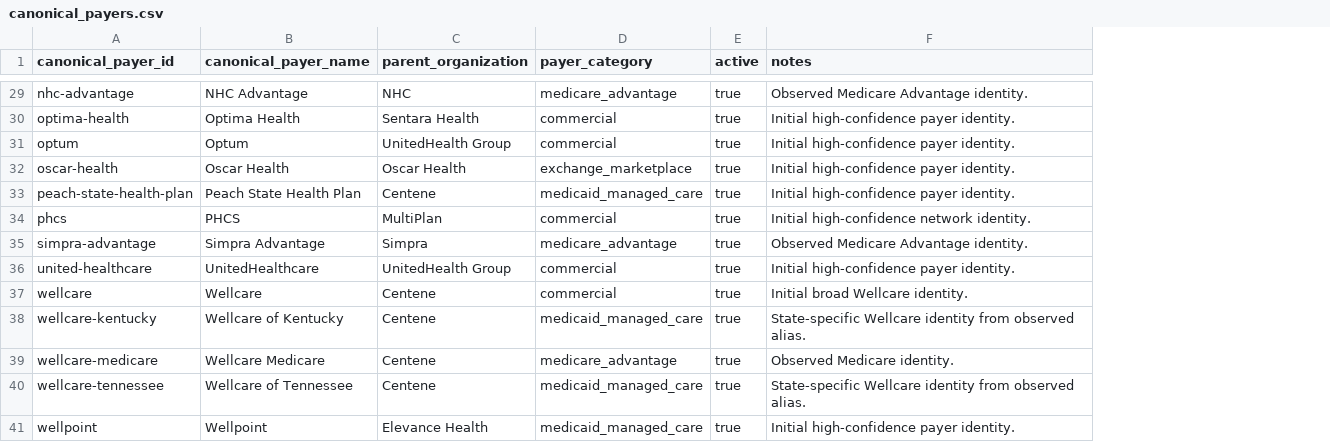
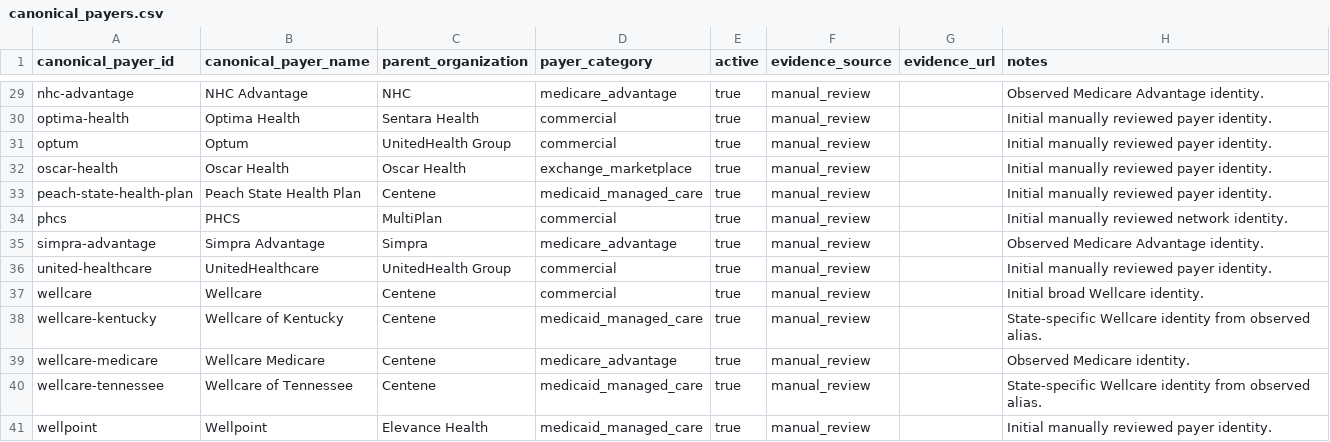
Before and after one commit to jakegussler/hospital-price-transparency-analytics, a CSV file: transform/seeds/canonical_payers.csv, drawn as a sheet; only a part is shown, gaps mark what is left out; addresses are those after the commit; the diff covers the shown part only; the diff names each change by its address in the sheet, - before the commit and + after, or states it on an @@ line.

Commit message:
Create seeds for payer mapping

```diff
--- a/transform/seeds/canonical_payers.csv
+++ b/transform/seeds/canonical_payers.csv
+column F (evidence_source), rows 29-41: all manual_review
+column G (evidence_url), empty
-H30:H33 (notes): Initial high-confidence payer identity.
+H30:H33 (notes): Initial manually reviewed payer identity.
-H34 (notes): Initial high-confidence network identity.
+H34 (notes): Initial manually reviewed network identity.
-H36 (notes): Initial high-confidence payer identity.
+H36 (notes): Initial manually reviewed payer identity.
-H41 (notes): Initial high-confidence payer identity.
+H41 (notes): Initial manually reviewed payer identity.
```
Also changed, not shown: 20 edited cells elsewhere in this file, 2 other files.
